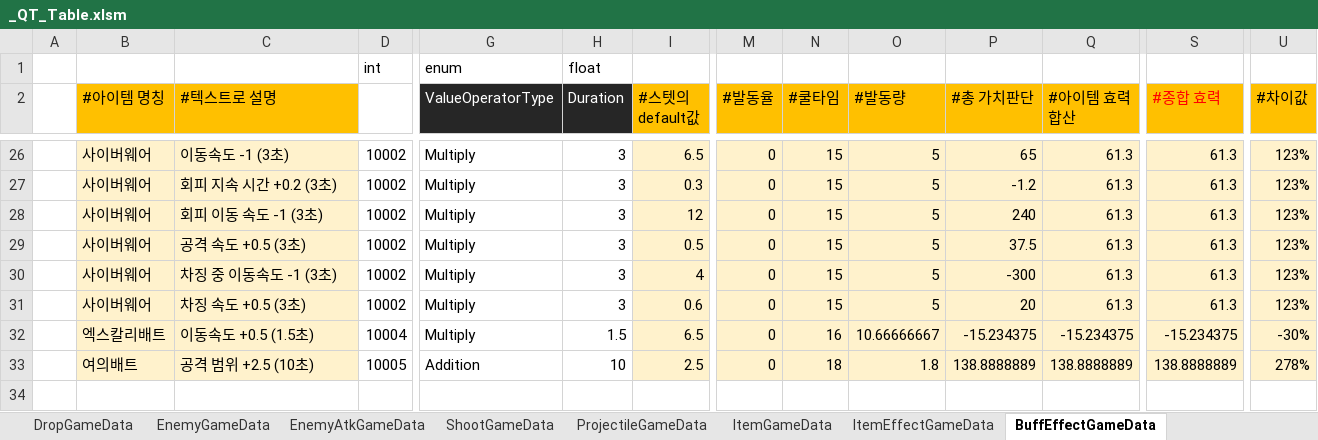
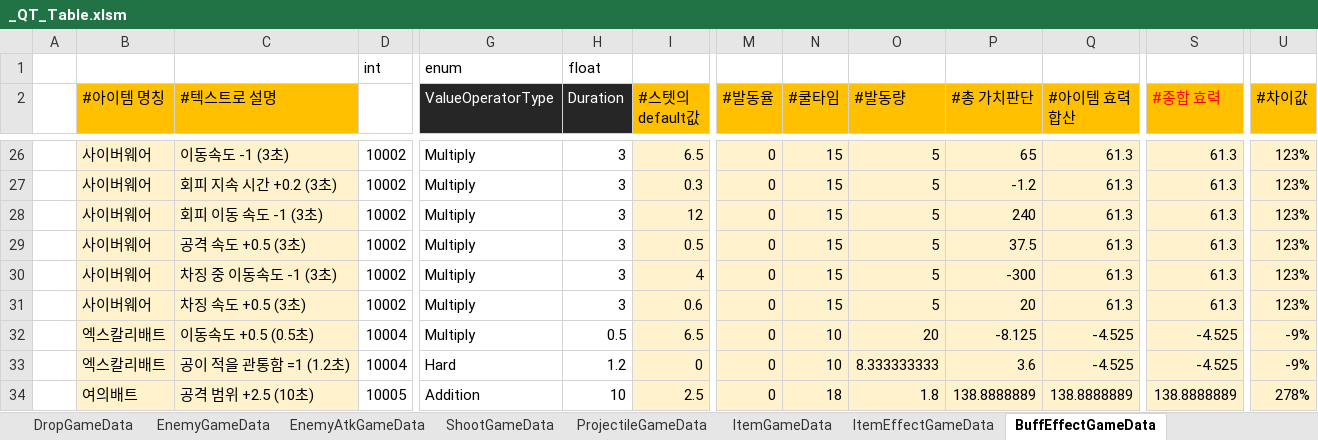
Before and after one commit to Cuty444/QT_Proto, an Excel workbook: _GameData/_QT_Table.xlsm, sheet BuffEffectGameData, drawn as a sheet; only a part is shown, gaps mark what is left out; values as stored, in another font and other column widths than the file's, no borders; conditional formats and table styles not drawn; rows hold the shown columns only; the diff names each change by its address in the sheet, - before the commit and + after, or states it on an @@ line.

```diff
--- a/_GameData/_QT_Table.xlsm (sheet BuffEffectGameData)
+++ b/_GameData/_QT_Table.xlsm (sheet BuffEffectGameData)
-C32 (#텍스트로 설명): 이동속도 +0.5 (1.5초)
+C32 (#텍스트로 설명): 이동속도 +0.5 (0.5초)
-H32 (Duration): 1.5
+H32 (Duration): 0.5
-N32 (#쿨타임): 16
+N32 (#쿨타임): 10
-O32 (#발동량): 10.66666667
+O32 (#발동량): 20
-P32 (#총 가치판단): -15.234375
+P32 (#총 가치판단): -8.125
-Q32 (#아이템 효력 합산): -15.234375
+Q32 (#아이템 효력 합산): -4.525
-S32 (#종합 효력): -15.234375
+S32 (#종합 효력): -4.525
-U32 (#차이값): -30%
+U32 (#차이값): -9%
+row 33:  | 엑스칼리배트 | 공이 적을 관통함 =1 (1.2초) | 10004 | Hard | 1.2 | 0 | 0 | 10 | 8.333333333 | 3.6 | -4.525 | -4.525 | -9%
```
Also changed, not shown: sheet SpecialEffectGameData, sheet ShootGameData, sheet ProjectileGameData, sheet ItemGameData, sheet ItemEffectGameData, sheet LocaleGameData, formulas that keep their value, 7 other files.
